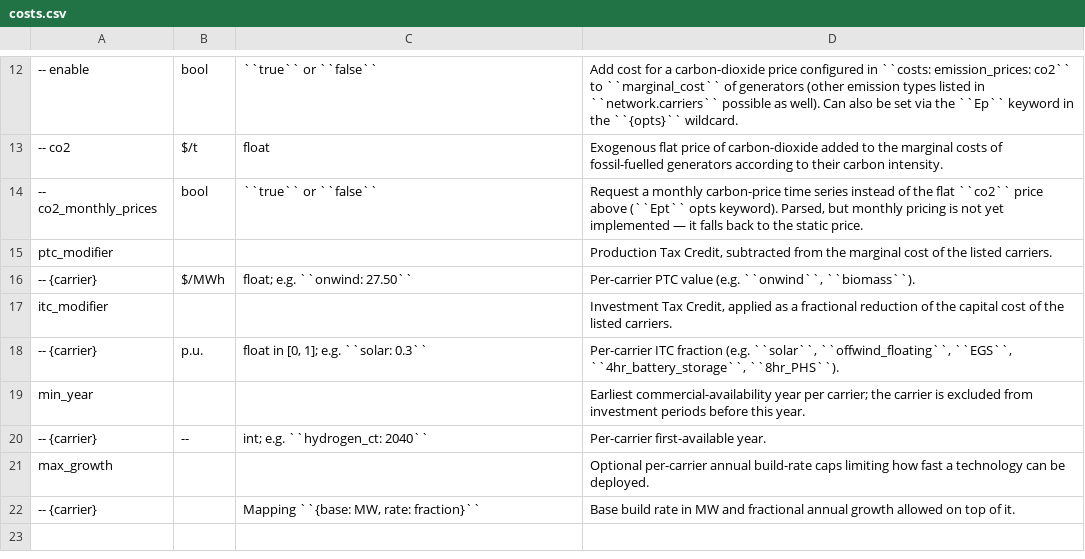
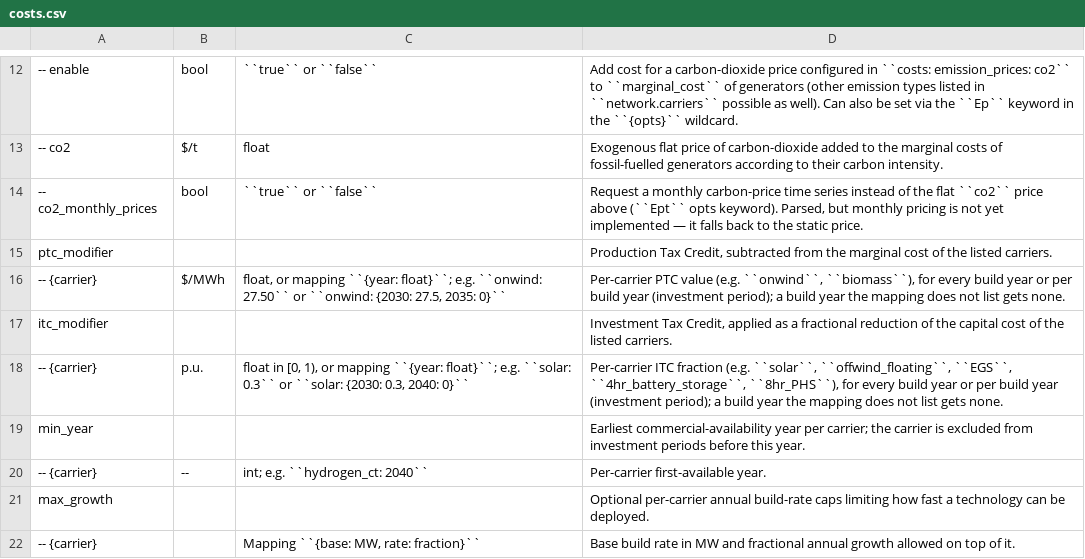
Before and after one commit to PyPSA/pypsa-usa, a CSV file: docs/source/configtables/costs.csv, drawn as a sheet; only a part is shown, gaps mark what is left out; the diff names each change by its address in the sheet, - before the commit and + after, or states it on an @@ line.

```diff
--- a/docs/source/configtables/costs.csv
+++ b/docs/source/configtables/costs.csv
-C16: float; e.g. ``onwind: 27.50``
+C16: float, or mapping ``{year: float}``; e.g. ``onwind: 27.50`` or ``onwind: {2030: 27.5, 2035: 0}``
-D16: …(e.g. ``onwind``, ``biomass``).
+D16: …(e.g. ``onwind``, ``biomass``), for every build year or per build year (investment period); a build year the mapping does not list gets none.
-C18: …in [0, 1]; e.g. ``solar: 0.3``
+C18: …in [0, 1), or mapping ``{year: float}``; e.g. ``solar: 0.3`` or ``solar: {2030: 0.3, 2040: 0}``
-D18: …``EGS``, ``4hr_battery_storage``, ``8hr_PHS``).
+D18: …``EGS``, ``4hr_battery_storage``, ``8hr_PHS``), for every build year or per build year (investment period); a build year the mapping does not list gets none.
```
Also changed, not shown: 6 other files.
